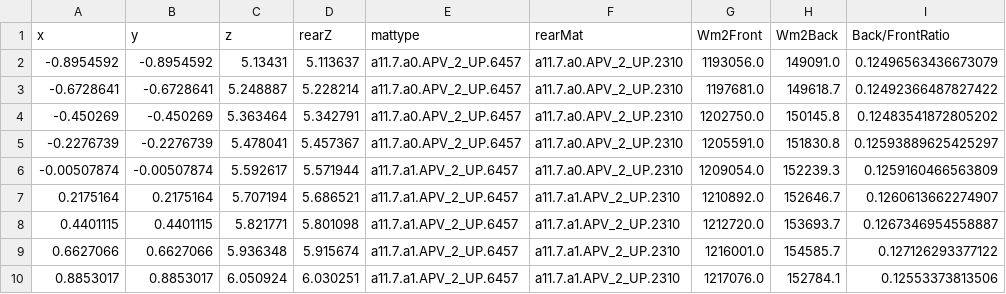
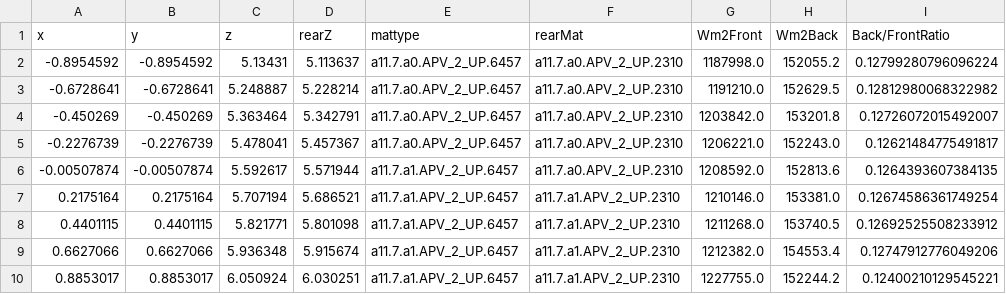
Before and after one commit to rl-institut/OWEFE, a CSV file: examples/APV Hegelbach/Geometry/TEMP/T1/results/irr_on_module.csv, drawn as a sheet.

```diff
--- a/examples/APV Hegelbach/Geometry/TEMP/T1/results/irr_on_module.csv
+++ b/examples/APV Hegelbach/Geometry/TEMP/T1/results/irr_on_module.csv
@@ -1,10 +1,10 @@
 x,y,z,rearZ,mattype,rearMat,Wm2Front,Wm2Back,Back/FrontRatio
--0.8954592,-0.8954592,5.13431,5.113637,a11.7.a0.APV_2_UP.6457,a11.7.a0.APV_2_UP.2310,1193056.0,149091.0,0.12496563436673079
--0.6728641,-0.6728641,5.248887,5.228214,a11.7.a0.APV_2_UP.6457,a11.7.a0.APV_2_UP.2310,1197681.0,149618.7,0.12492366487827422
--0.450269,-0.450269,5.363464,5.342791,a11.7.a0.APV_2_UP.6457,a11.7.a0.APV_2_UP.2310,1202750.0,150145.8,0.12483541872805202
--0.2276739,-0.2276739,5.478041,5.457367,a11.7.a0.APV_2_UP.6457,a11.7.a0.APV_2_UP.2310,1205591.0,151830.8,0.12593889625425297
--0.00507874,-0.00507874,5.592617,5.571944,a11.7.a1.APV_2_UP.6457,a11.7.a0.APV_2_UP.2310,1209054.0,152239.3,0.1259160466563809
-0.2175164,0.2175164,5.707194,5.686521,a11.7.a1.APV_2_UP.6457,a11.7.a1.APV_2_UP.2310,1210892.0,152646.7,0.1260613662274907
-0.4401115,0.4401115,5.821771,5.801098,a11.7.a1.APV_2_UP.6457,a11.7.a1.APV_2_UP.2310,1212720.0,153693.7,0.1267346954558887
-0.6627066,0.6627066,5.936348,5.915674,a11.7.a1.APV_2_UP.6457,a11.7.a1.APV_2_UP.2310,1216001.0,154585.7,0.127126293377122
-0.8853017,0.8853017,6.050924,6.030251,a11.7.a1.APV_2_UP.6457,a11.7.a1.APV_2_UP.2310,1217076.0,152784.1,0.12553373813506
+-0.8954592,-0.8954592,5.13431,5.113637,a11.7.a0.APV_2_UP.6457,a11.7.a0.APV_2_UP.2310,1187998.0,152055.2,0.12799280796096224
+-0.6728641,-0.6728641,5.248887,5.228214,a11.7.a0.APV_2_UP.6457,a11.7.a0.APV_2_UP.2310,1191210.0,152629.5,0.12812980068322982
+-0.450269,-0.450269,5.363464,5.342791,a11.7.a0.APV_2_UP.6457,a11.7.a0.APV_2_UP.2310,1203842.0,153201.8,0.12726072015492007
+-0.2276739,-0.2276739,5.478041,5.457367,a11.7.a0.APV_2_UP.6457,a11.7.a0.APV_2_UP.2310,1206221.0,152243.0,0.12621484775491817
+-0.00507874,-0.00507874,5.592617,5.571944,a11.7.a1.APV_2_UP.6457,a11.7.a0.APV_2_UP.2310,1208592.0,152813.6,0.1264393607384135
+0.2175164,0.2175164,5.707194,5.686521,a11.7.a1.APV_2_UP.6457,a11.7.a1.APV_2_UP.2310,1210146.0,153381.0,0.12674586361749254
+0.4401115,0.4401115,5.821771,5.801098,a11.7.a1.APV_2_UP.6457,a11.7.a1.APV_2_UP.2310,1211268.0,153740.5,0.12692525508233912
+0.6627066,0.6627066,5.936348,5.915674,a11.7.a1.APV_2_UP.6457,a11.7.a1.APV_2_UP.2310,1212382.0,154553.4,0.12747912776049206
+0.8853017,0.8853017,6.050924,6.030251,a11.7.a1.APV_2_UP.6457,a11.7.a1.APV_2_UP.2310,1227755.0,152244.2,0.12400210129545221
```
Also changed, not shown: 2 other files.
